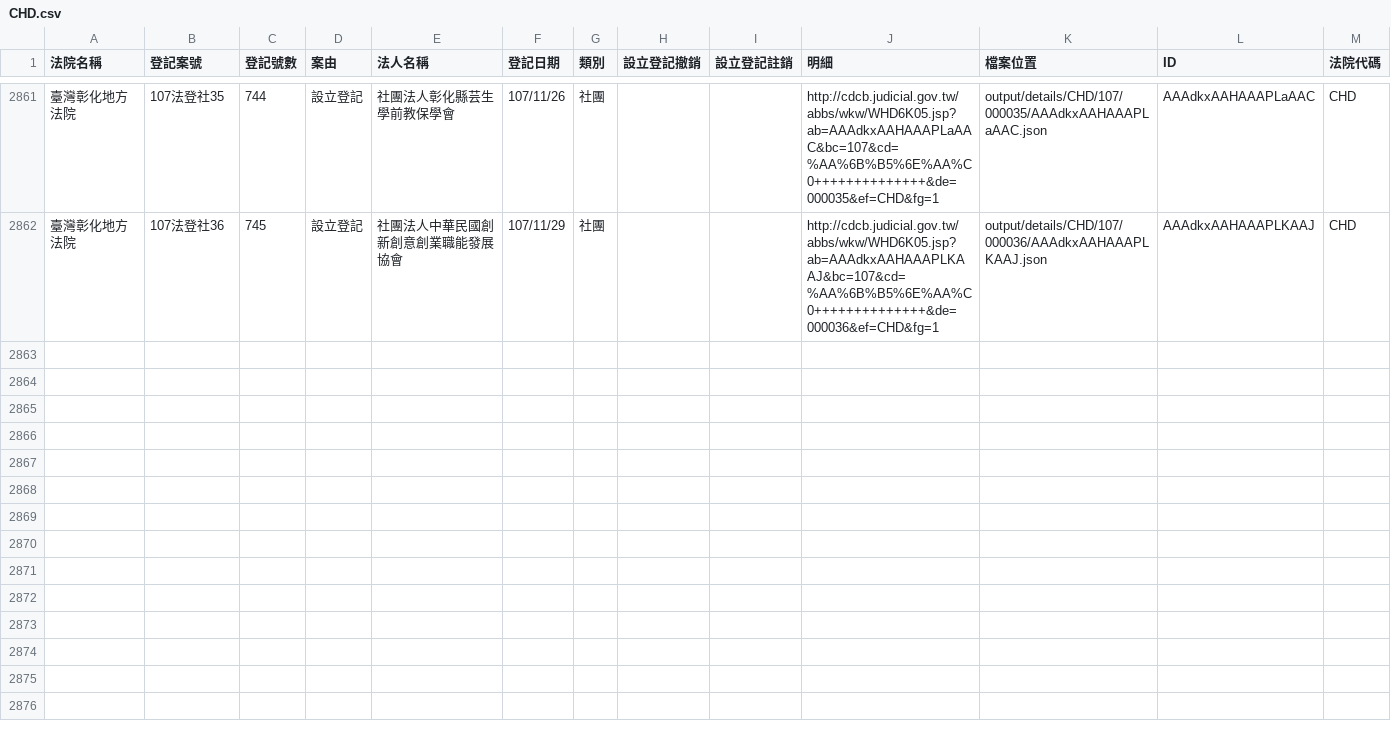
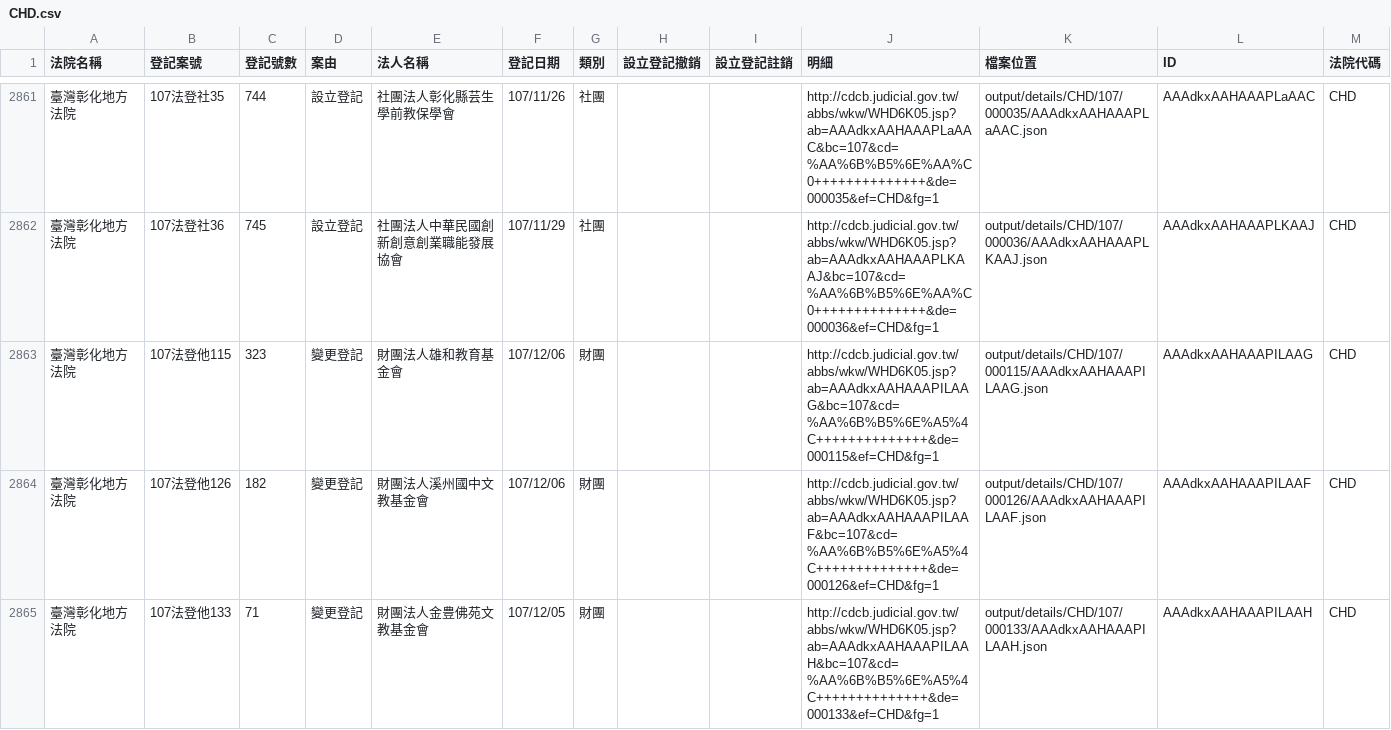
Before and after one commit to g0v/foundationtw, a CSV file: output/lists/CHD.csv, drawn as a sheet; only a part is shown, gaps mark what is left out; the diff names each change by its address in the sheet, - before the commit and + after, or states it on an @@ line.

Commit message:
update datasets @ 2018-12-09 02:00:01

```diff
--- a/output/lists/CHD.csv
+++ b/output/lists/CHD.csv
+row 2863: 臺灣彰化地方法院 | 107法登他115 | 323 | 變更登記 | 財團法人雄和教育基金會 | 107/12/06 | 財團 |  |  | http://cdcb.judicial.gov.tw/abbs/wkw/WHD6K05.jsp?ab=AAAdkxAAHAAAPILAAG&bc=107&cd=%AA%6B%B5%6E%A5%4C++++++++++++++&de=000115&ef=CHD&fg=1 | output/details/CHD/107/000115/AAAdkxAAHAAAPILAAG.json | AAAdkxAAHAAAPILAAG | CHD
+row 2864: 臺灣彰化地方法院 | 107法登他126 | 182 | 變更登記 | 財團法人溪州國中文教基金會 | 107/12/06 | 財團 |  |  | http://cdcb.judicial.gov.tw/abbs/wkw/WHD6K05.jsp?ab=AAAdkxAAHAAAPILAAF&bc=107&cd=%AA%6B%B5%6E%A5%4C++++++++++++++&de=000126&ef=CHD&fg=1 | output/details/CHD/107/000126/AAAdkxAAHAAAPILAAF.json | AAAdkxAAHAAAPILAAF | CHD
+row 2865: 臺灣彰化地方法院 | 107法登他133 | 71 | 變更登記 | 財團法人金豊佛苑文教基金會 | 107/12/05 | 財團 |  |  | http://cdcb.judicial.gov.tw/abbs/wkw/WHD6K05.jsp?ab=AAAdkxAAHAAAPILAAH&bc=107&cd=%AA%6B%B5%6E%A5%4C++++++++++++++&de=000133&ef=CHD&fg=1 | output/details/CHD/107/000133/AAAdkxAAHAAAPILAAH.json | AAAdkxAAHAAAPILAAH | CHD
```
Also changed, not shown: output/lists/KLD.csv, 29 other files.
